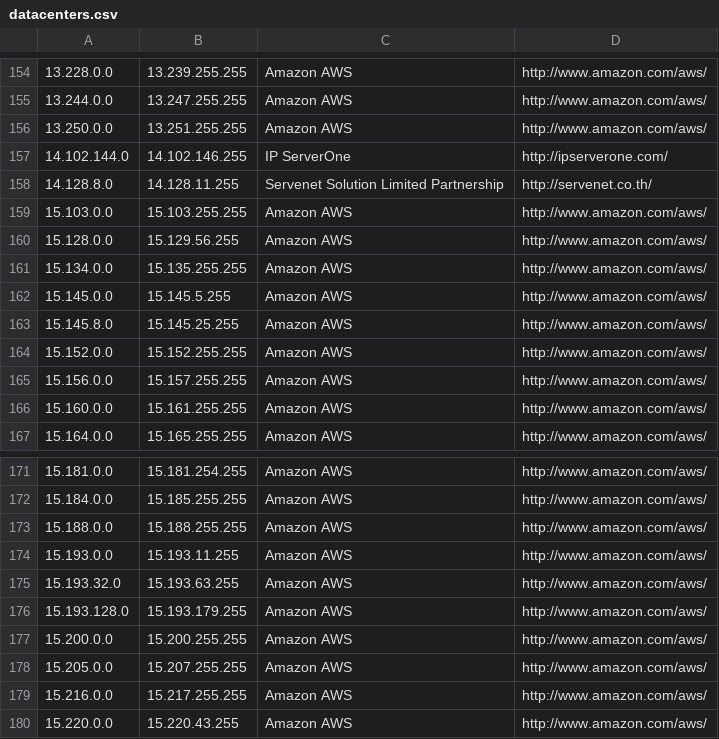
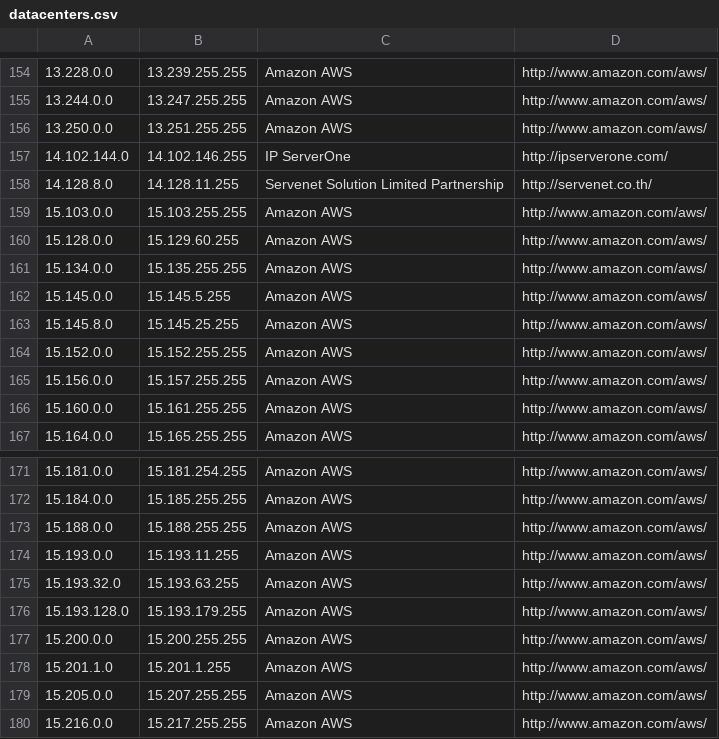
Before and after one commit to PodderApps/ipcat, a CSV file: datacenters.csv, drawn as a sheet; only a part is shown, gaps mark what is left out; the shorter side is filled out with more unchanged rows.

Commit message:
Update IP list

```diff
--- a/datacenters.csv
+++ b/datacenters.csv
@@ -159,3 +159,3 @@
 15.103.0.0,15.103.255.255,Amazon AWS,http://www.amazon.com/aws/
-15.128.0.0,15.129.56.255,Amazon AWS,http://www.amazon.com/aws/
+15.128.0.0,15.129.60.255,Amazon AWS,http://www.amazon.com/aws/
 15.134.0.0,15.135.255.255,Amazon AWS,http://www.amazon.com/aws/
@@ -177,2 +177,3 @@
 15.200.0.0,15.200.255.255,Amazon AWS,http://www.amazon.com/aws/
+15.201.1.0,15.201.1.255,Amazon AWS,http://www.amazon.com/aws/
 15.205.0.0,15.207.255.255,Amazon AWS,http://www.amazon.com/aws/
```
Also changed, not shown: datacenters-stats.csv.
